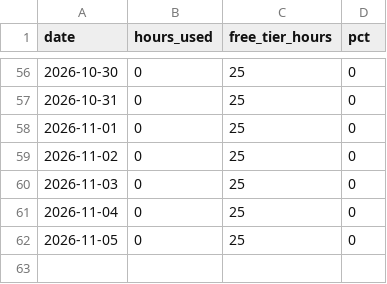
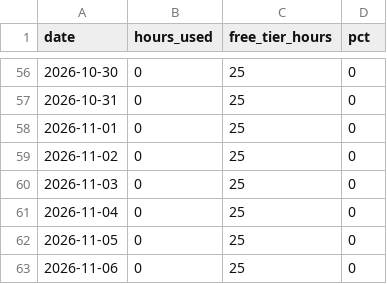
Before and after one commit to cavandonohoe/rent-vs-buy, a CSV file: badge/usage-history.csv, drawn as a sheet; only a part is shown, gaps mark what is left out; the diff names each change by its address in the sheet, - before the commit and + after, or states it on an @@ line.

```diff
--- a/badge/usage-history.csv
+++ b/badge/usage-history.csv
+row 63: 2026-11-06 | 0 | 25 | 0
```
